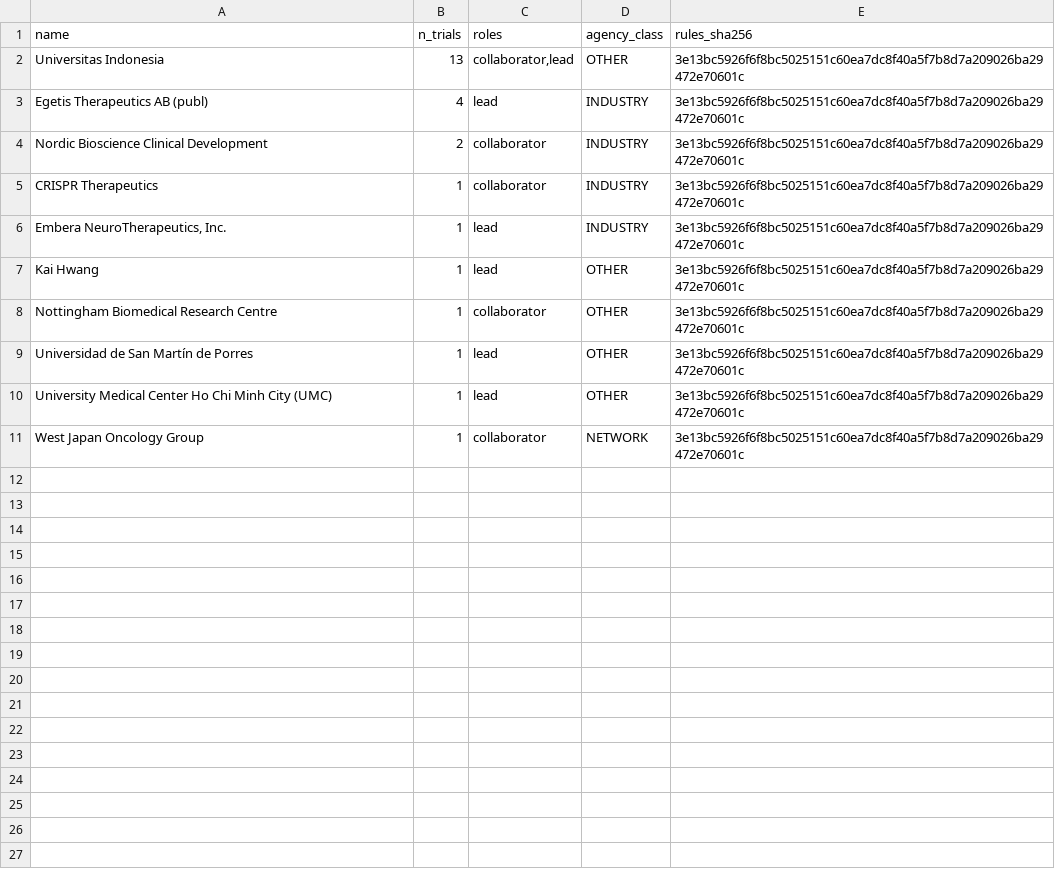
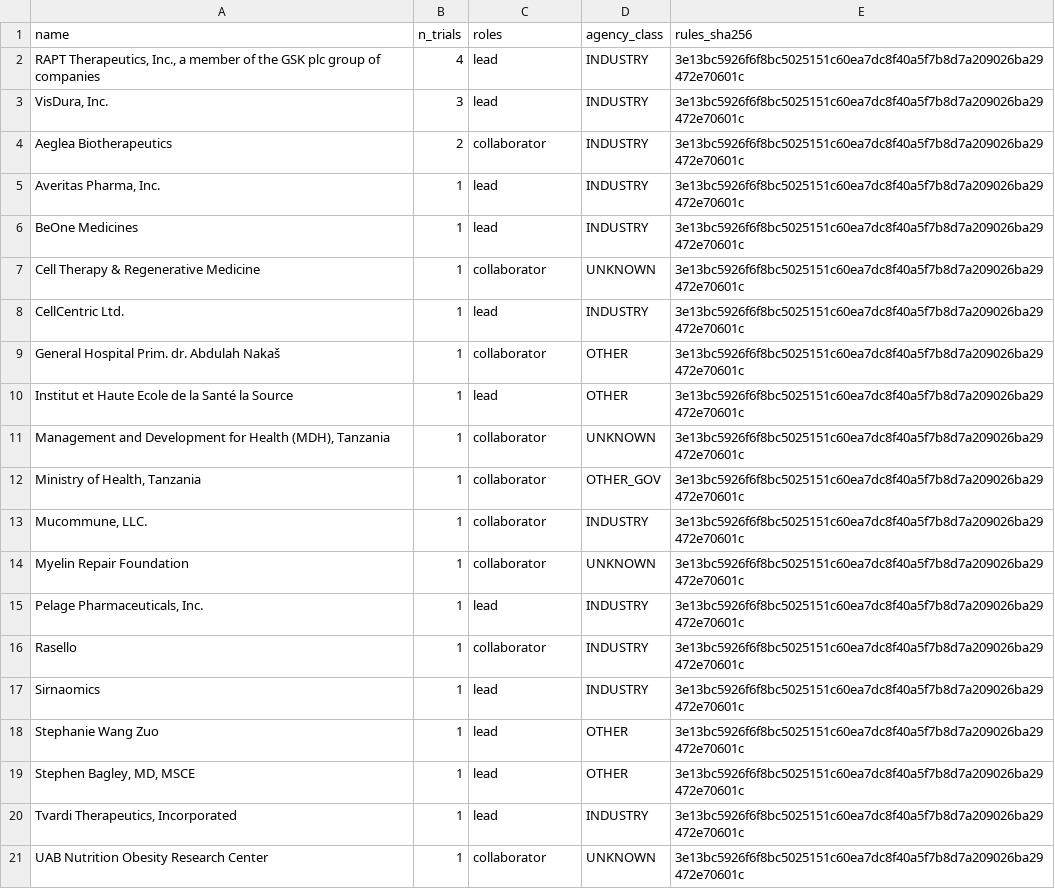
Before and after one commit to michaeldgreenphd/civicsample-engine, a CSV file: data/sponsor_audit/inbox_new_unmatched.csv, drawn as a sheet.

```diff
--- a/data/sponsor_audit/inbox_new_unmatched.csv
+++ b/data/sponsor_audit/inbox_new_unmatched.csv
@@ -1,11 +1,21 @@
 name,n_trials,roles,agency_class,rules_sha256
-Universitas Indonesia,13,"collaborator,lead",OTHER,3e13bc5926f6f8bc5025151c60ea7dc8f40a5f7b8d7a209026ba29472e70601c
-Egetis Therapeutics AB (publ),4,lead,INDUSTRY,3e13bc5926f6f8bc5025151c60ea7dc8f40a5f7b8d7a209026ba29472e70601c
-Nordic Bioscience Clinical Development,2,collaborator,INDUSTRY,3e13bc5926f6f8bc5025151c60ea7dc8f40a5f7b8d7a209026ba29472e70601c
-CRISPR Therapeutics,1,collaborator,INDUSTRY,3e13bc5926f6f8bc5025151c60ea7dc8f40a5f7b8d7a209026ba29472e70601c
-"Embera NeuroTherapeutics, Inc.",1,lead,INDUSTRY,3e13bc5926f6f8bc5025151c60ea7dc8f40a5f7b8d7a209026ba29472e70601c
-Kai Hwang,1,lead,OTHER,3e13bc5926f6f8bc5025151c60ea7dc8f40a5f7b8d7a209026ba29472e70601c
-Nottingham Biomedical Research Centre,1,collaborator,OTHER,3e13bc5926f6f8bc5025151c60ea7dc8f40a5f7b8d7a209026ba29472e70601c
-Universidad de San Martín de Porres,1,lead,OTHER,3e13bc5926f6f8bc5025151c60ea7dc8f40a5f7b8d7a209026ba29472e70601c
-University Medical Center Ho Chi Minh City (UMC),1,lead,OTHER,3e13bc5926f6f8bc5025151c60ea7dc8f40a5f7b8d7a209026ba29472e70601c
-West Japan Oncology Group,1,collaborator,NETWORK,3e13bc5926f6f8bc5025151c60ea7dc8f40a5f7b8d7a209026ba29472e70601c
+"RAPT Therapeutics, Inc., a member of the GSK plc group of companies",4,lead,INDUSTRY,3e13bc5926f6f8bc5025151c60ea7dc8f40a5f7b8d7a209026ba29472e70601c
+"VisDura, Inc.",3,lead,INDUSTRY,3e13bc5926f6f8bc5025151c60ea7dc8f40a5f7b8d7a209026ba29472e70601c
+Aeglea Biotherapeutics,2,collaborator,INDUSTRY,3e13bc5926f6f8bc5025151c60ea7dc8f40a5f7b8d7a209026ba29472e70601c
+"Averitas Pharma, Inc.",1,lead,INDUSTRY,3e13bc5926f6f8bc5025151c60ea7dc8f40a5f7b8d7a209026ba29472e70601c
+BeOne Medicines,1,lead,INDUSTRY,3e13bc5926f6f8bc5025151c60ea7dc8f40a5f7b8d7a209026ba29472e70601c
+Cell Therapy & Regenerative Medicine,1,collaborator,UNKNOWN,3e13bc5926f6f8bc5025151c60ea7dc8f40a5f7b8d7a209026ba29472e70601c
+CellCentric Ltd.,1,lead,INDUSTRY,3e13bc5926f6f8bc5025151c60ea7dc8f40a5f7b8d7a209026ba29472e70601c
+General Hospital Prim. dr. Abdulah Nakaš,1,collaborator,OTHER,3e13bc5926f6f8bc5025151c60ea7dc8f40a5f7b8d7a209026ba29472e70601c
+Institut et Haute Ecole de la Santé la Source,1,lead,OTHER,3e13bc5926f6f8bc5025151c60ea7dc8f40a5f7b8d7a209026ba29472e70601c
+"Management and Development for Health (MDH), Tanzania",1,collaborator,UNKNOWN,3e13bc5926f6f8bc5025151c60ea7dc8f40a5f7b8d7a209026ba29472e70601c
+"Ministry of Health, Tanzania",1,collaborator,OTHER_GOV,3e13bc5926f6f8bc5025151c60ea7dc8f40a5f7b8d7a209026ba29472e70601c
+"Mucommune, LLC.",1,collaborator,INDUSTRY,3e13bc5926f6f8bc5025151c60ea7dc8f40a5f7b8d7a209026ba29472e70601c
+Myelin Repair Foundation,1,collaborator,UNKNOWN,3e13bc5926f6f8bc5025151c60ea7dc8f40a5f7b8d7a209026ba29472e70601c
+"Pelage Pharmaceuticals, Inc.",1,lead,INDUSTRY,3e13bc5926f6f8bc5025151c60ea7dc8f40a5f7b8d7a209026ba29472e70601c
+Rasello,1,collaborator,INDUSTRY,3e13bc5926f6f8bc5025151c60ea7dc8f40a5f7b8d7a209026ba29472e70601c
+Sirnaomics,1,lead,INDUSTRY,3e13bc5926f6f8bc5025151c60ea7dc8f40a5f7b8d7a209026ba29472e70601c
+Stephanie Wang Zuo,1,lead,OTHER,3e13bc5926f6f8bc5025151c60ea7dc8f40a5f7b8d7a209026ba29472e70601c
+"Stephen Bagley, MD, MSCE",1,lead,OTHER,3e13bc5926f6f8bc5025151c60ea7dc8f40a5f7b8d7a209026ba29472e70601c
+"Tvardi Therapeutics, Incorporated",1,lead,INDUSTRY,3e13bc5926f6f8bc5025151c60ea7dc8f40a5f7b8d7a209026ba29472e70601c
+UAB Nutrition Obesity Research Center,1,collaborator,UNKNOWN,3e13bc5926f6f8bc5025151c60ea7dc8f40a5f7b8d7a209026ba29472e70601c
```
Also changed, not shown: data/sex_gender_audit/inbox_unrecognized.csv, data/sex_gender_audit/label_buckets.csv, 7 other files.
